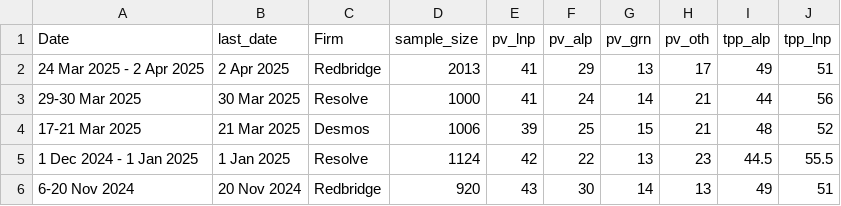
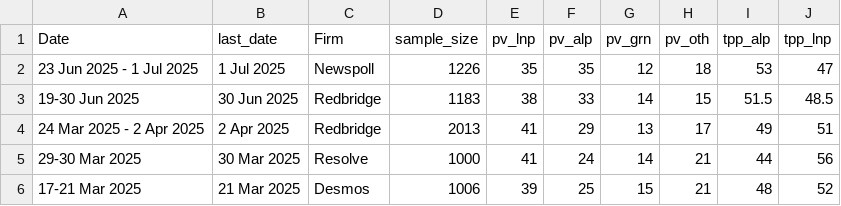
Before and after one commit to EGGCRACKLING123/wikipedia-vic-poll-charts, a CSV file: polling2226.csv, drawn as a sheet; only a part is shown; the shorter side is filled out with more unchanged rows.

Commit message:
Update polling2226.csv

```diff
--- a/polling2226.csv
+++ b/polling2226.csv
@@ -1,2 +1,4 @@
 Date,last_date,Firm,sample_size,pv_lnp,pv_alp,pv_grn,pv_oth,tpp_alp,tpp_lnp
+23 Jun 2025 - 1 Jul 2025,1 Jul 2025,Newspoll,1226,35,35,12,18,53,47
+19-30 Jun 2025,30 Jun 2025,Redbridge,1183,38,33,14,15,51.5,48.5
 24 Mar 2025 - 2 Apr 2025,2 Apr 2025,Redbridge,2013,41,29,13,17,49,51
```
